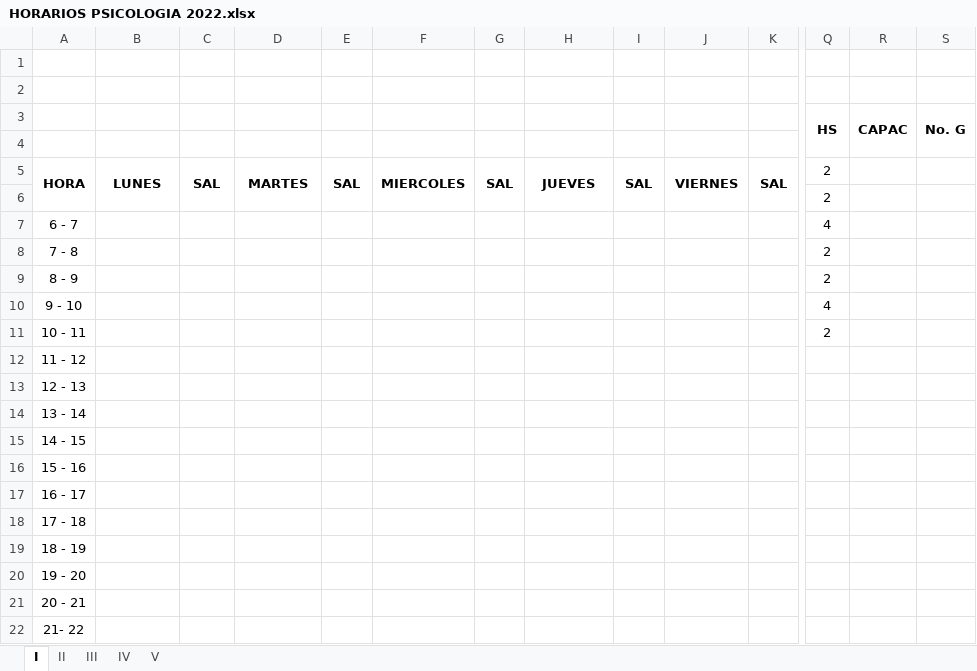
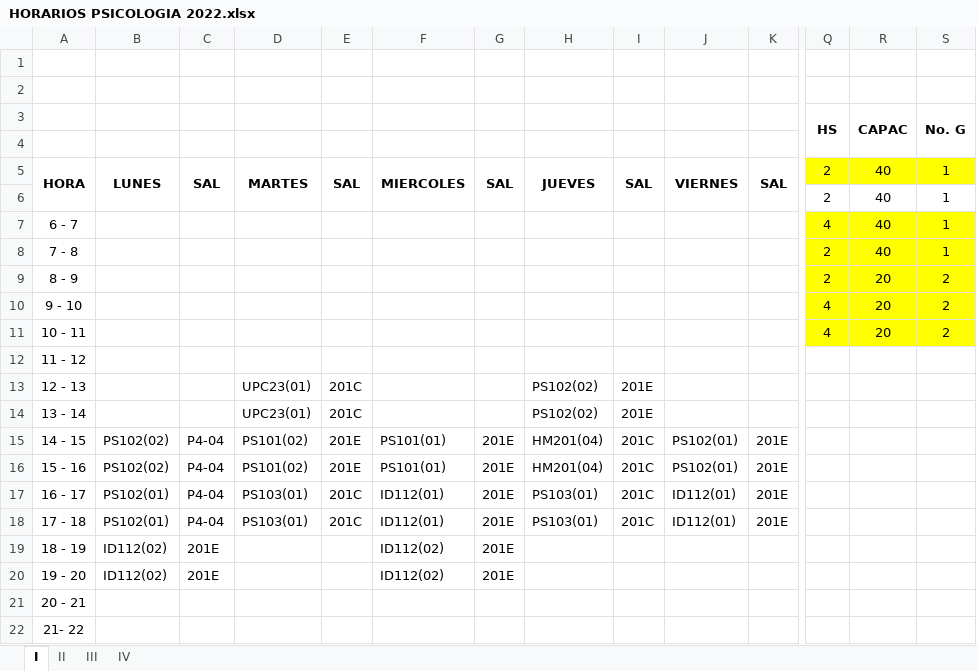
Before and after one commit to omairatapias/DERECHO, an Excel workbook: Psicologia/HORARIOS PSICOLOGIA 2022.xlsx, sheet I, drawn as a sheet; only a part is shown, gaps mark what is left out; values as stored, in another font and other column widths than the file's, no borders; the diff covers the shown part only; the diff names each change by its address in the sheet, - before the commit and + after, or states it on an @@ line.

```diff
--- a/Psicologia/HORARIOS PSICOLOGIA 2022.xlsx (sheet I)
+++ b/Psicologia/HORARIOS PSICOLOGIA 2022.xlsx (sheet I)
-sheet tab: V
-Q5:S5 fill: none
+Q5:S5 fill: #FFFF00
-R5:R8 (CAPAC): (empty)
+R5:R8 (CAPAC): 40
-S5:S8 (No. G): (empty)
+S5:S8 (No. G): 1
-Q7:S11 fill: none
+Q7:S11 fill: #FFFF00
-R9:R11 (CAPAC): (empty)
+R9:R11 (CAPAC): 20
-S9:S11 (No. G): (empty)
+S9:S11 (No. G): 2
-Q11 (HS): 2
+Q11 (HS): 4
-D13:D14: (empty)
+D13:D14: UPC23(01)
-E13:E14: (empty)
+E13:E14: 201C
-H13:H14: (empty)
+H13:H14: PS102(02)
-I13:I14: (empty)
+I13:I14: 201E
-B15:B16: (empty)
+B15:B16: PS102(02)
-C15:C18: (empty)
+C15:C18: P4-04
-D15:D16: (empty)
+D15:D16: PS101(02)
-E15:E16: (empty)
+E15:E16: 201E
-F15:F16: (empty)
+F15:F16: PS101(01)
-G15:G20: (empty)
+G15:G20: 201E
-H15:H16: (empty)
+H15:H16: HM201(04)
-I15:I18: (empty)
+I15:I18: 201C
-J15:J16: (empty)
+J15:J16: PS102(01)
-K15:K18: (empty)
+K15:K18: 201E
-B17:B18: (empty)
+B17:B18: PS102(01)
-D17:D18: (empty)
+D17:D18: PS103(01)
-E17:E18: (empty)
+E17:E18: 201C
-F17:F18: (empty)
+F17:F18: ID112(01)
-H17:H18: (empty)
+H17:H18: PS103(01)
-J17:J18: (empty)
+J17:J18: ID112(01)
-B19:B20: (empty)
+B19:B20: ID112(02)
-C19:C20: (empty)
+C19:C20: 201E
-F19:F20: (empty)
+F19:F20: ID112(02)
```
Also changed, not shown: 1 edited cell and cell formats elsewhere in this sheet, sheet II, sheet III, sheet IV.
